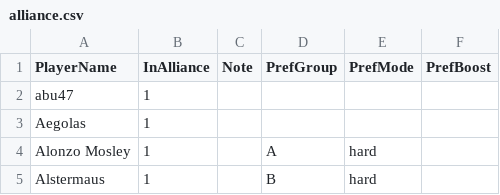
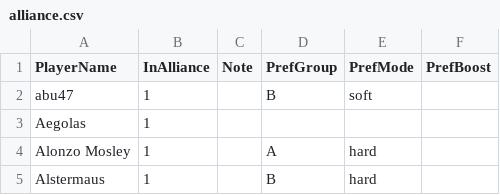
Before and after one commit to its-h4k1/desert-storm-roster-optimizer, a CSV file: data/alliance.csv, drawn as a sheet; only a part is shown.

Commit message:
admin: update alliance.csv via group preferences ui

```diff
--- a/data/alliance.csv
+++ b/data/alliance.csv
@@ -1,3 +1,3 @@
 PlayerName,InAlliance,Note,PrefGroup,PrefMode,PrefBoost
-abu47,1,,,,
+abu47,1,,B,soft,
 Aegolas,1,,,,
```
